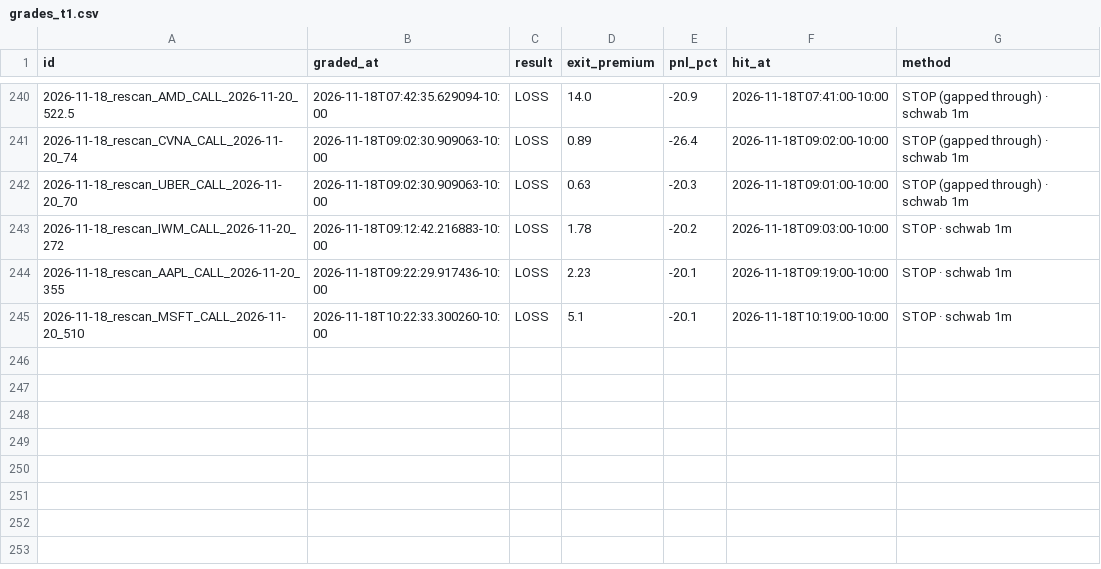
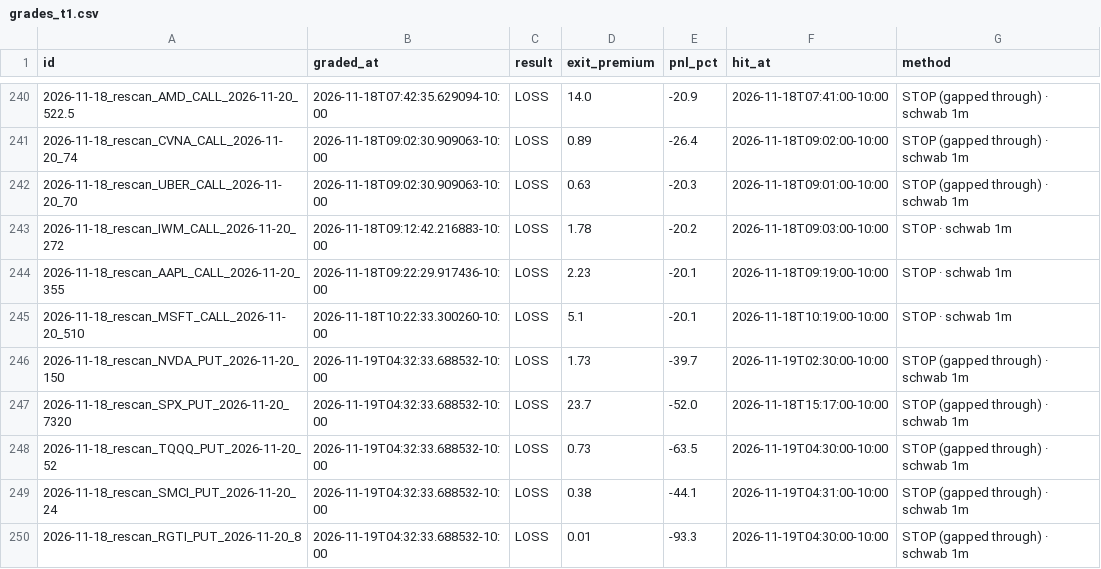
Before and after one commit to Seed808/theesness-market, a CSV file: ledger/grades_t1.csv, drawn as a sheet; only a part is shown, gaps mark what is left out.

```diff
--- a/ledger/grades_t1.csv
+++ b/ledger/grades_t1.csv
@@ -245 +245,6 @@ id,graded_at,result,exit_premium,pnl_pct,hit_at,method
 2026-11-18_rescan_MSFT_CALL_2026-11-20_510,2026-11-18T10:22:33.300260-10:00,LOSS,5.1,-20.1,2026-11-18T10:19:00-10:00,STOP · schwab 1m
+2026-11-18_rescan_NVDA_PUT_2026-11-20_150,2026-11-19T04:32:33.688532-10:00,LOSS,1.73,-39.7,2026-11-19T02:30:00-10:00,STOP (gapped through) · schwab 1m
+2026-11-18_rescan_SPX_PUT_2026-11-20_7320,2026-11-19T04:32:33.688532-10:00,LOSS,23.7,-52.0,2026-11-18T15:17:00-10:00,STOP (gapped through) · schwab 1m
+2026-11-18_rescan_TQQQ_PUT_2026-11-20_52,2026-11-19T04:32:33.688532-10:00,LOSS,0.73,-63.5,2026-11-19T04:30:00-10:00,STOP (gapped through) · schwab 1m
+2026-11-18_rescan_SMCI_PUT_2026-11-20_24,2026-11-19T04:32:33.688532-10:00,LOSS,0.38,-44.1,2026-11-19T04:31:00-10:00,STOP (gapped through) · schwab 1m
+2026-11-18_rescan_RGTI_PUT_2026-11-20_8,2026-11-19T04:32:33.688532-10:00,LOSS,0.01,-93.3,2026-11-19T04:30:00-10:00,STOP (gapped through) · schwab 1m
```
Also changed, not shown: ledger/grades.csv, ledger/watch_grades.csv, 6 other files.
